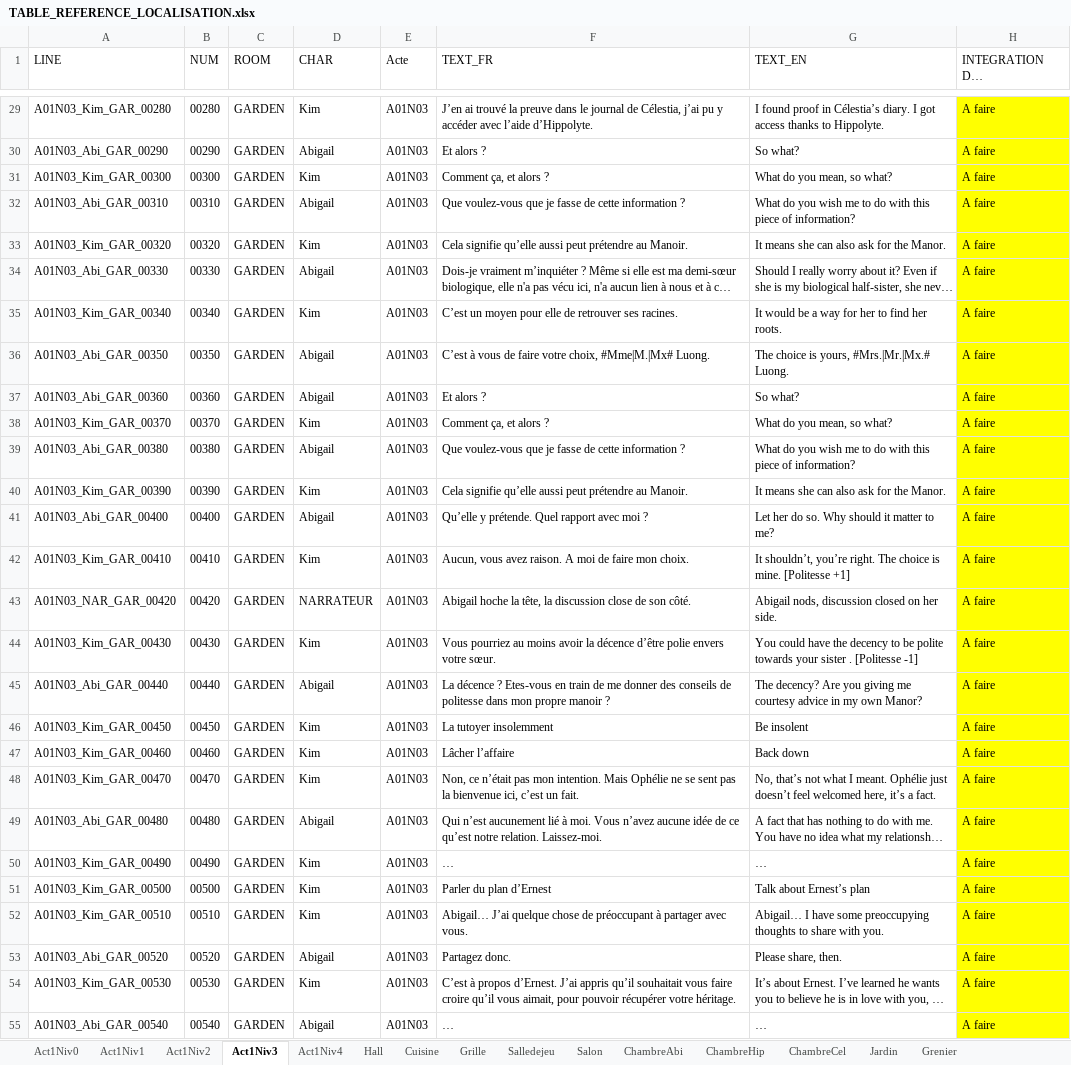
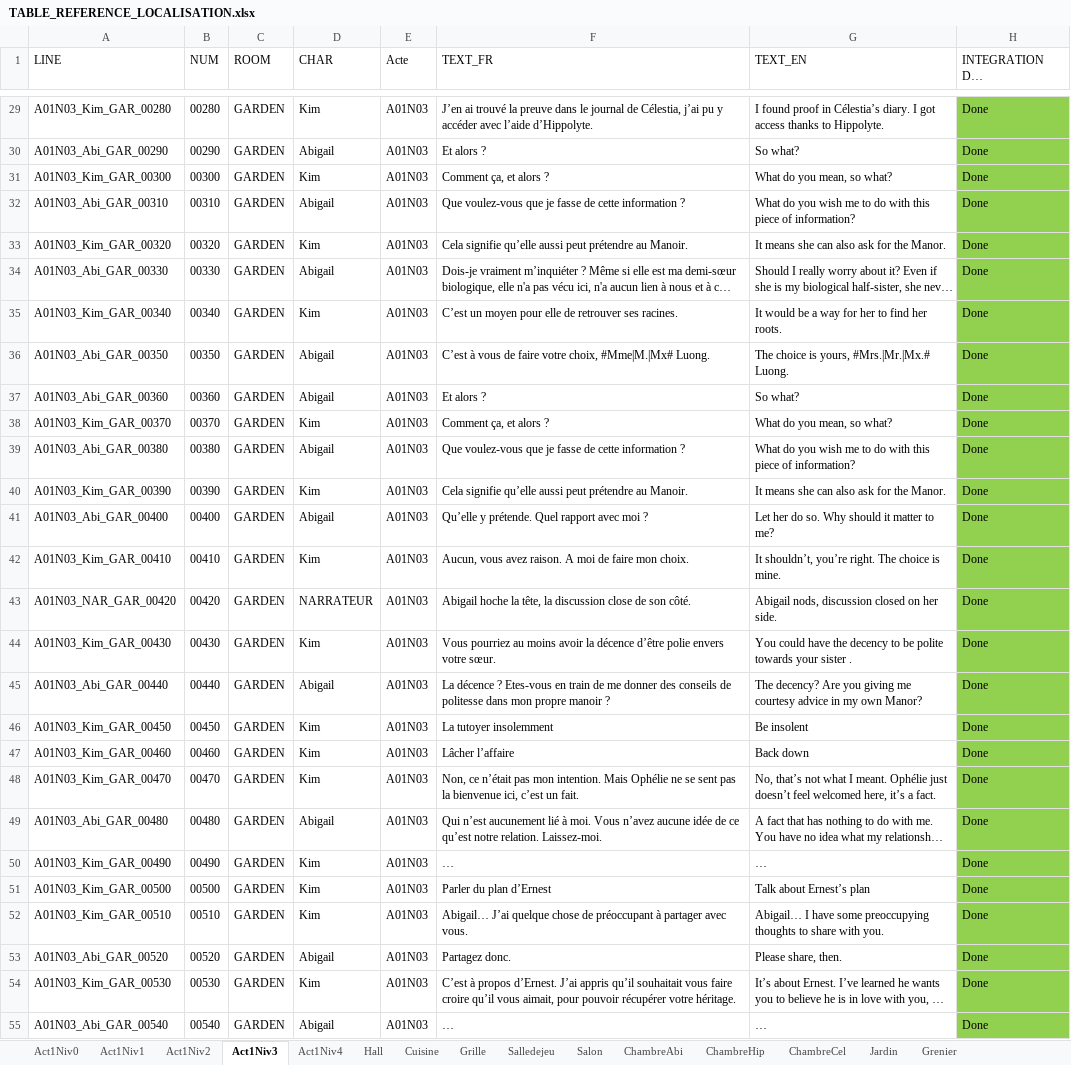
Before and after one commit to Eutrapelie/TheWill, an Excel workbook: Assets/StreamingAssets/TABLE_REFERENCE_LOCALISATION.xlsx, sheet Act1Niv3, drawn as a sheet; only a part is shown, gaps mark what is left out; long unchanged cells end in …; values as stored, in another font and other column widths than the file's, no borders; the diff covers the shown part only; the diff names each change by its address in the sheet, - before the commit and + after, or states it on an @@ line.

Commit message:
Integration dialogue niv2 et début niv3

```diff
--- a/Assets/StreamingAssets/TABLE_REFERENCE_LOCALISATION.xlsx (sheet Act1Niv3)
+++ b/Assets/StreamingAssets/TABLE_REFERENCE_LOCALISATION.xlsx (sheet Act1Niv3)
-H29:H55 (INTEGRATION DES METADONNEES): A faire
+H29:H55 (INTEGRATION DES METADONNEES): Done
-H29:H55 fill: #FFFF00
+H29:H55 fill: #92D050
-G42 (TEXT_EN): …is mine. [Politesse +1]
+G42 (TEXT_EN): …is mine.
-G44 (TEXT_EN): …sister . [Politesse -1]
+G44 (TEXT_EN): …sister .
```
Also changed, not shown: 32 edited cells and cell formats elsewhere in this sheet, sheet Act1Niv2, 3 other files.
